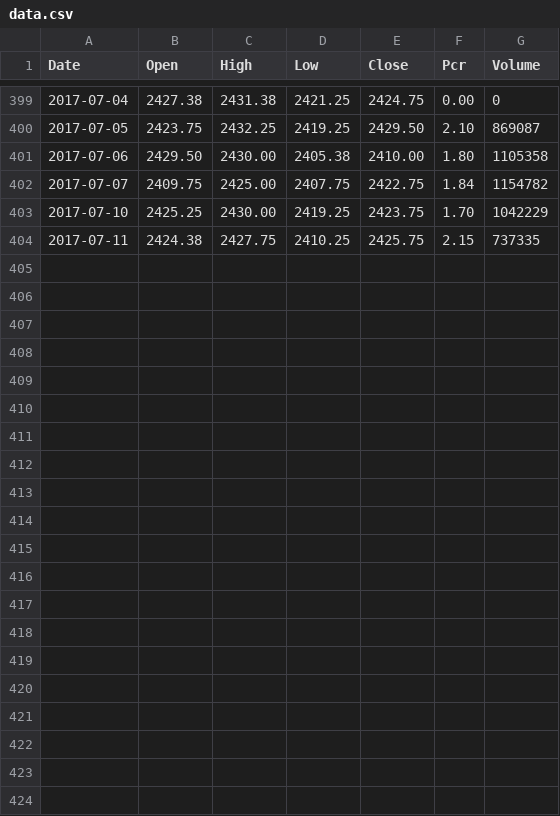
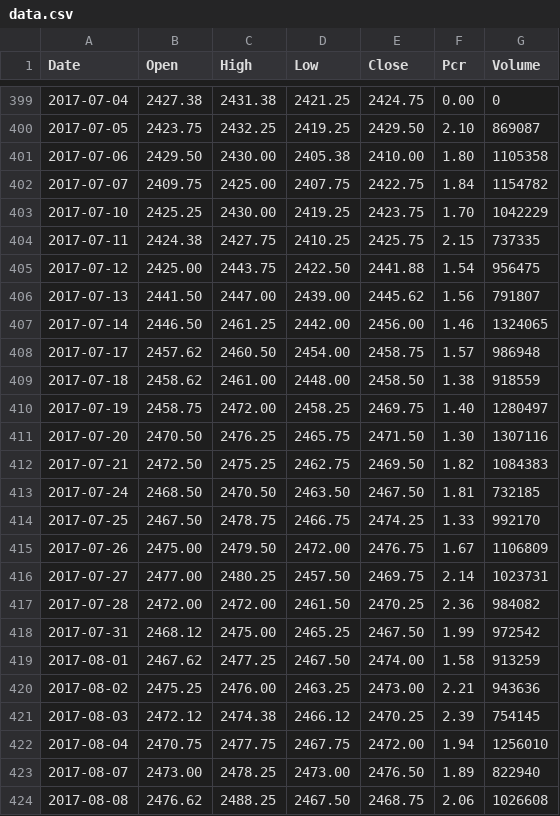
Before and after one commit to yuezhizizhang/quant, a CSV file: Charts/data.csv, drawn as a sheet; only a part is shown, gaps mark what is left out.

```diff
--- a/Charts/data.csv
+++ b/Charts/data.csv
@@ -404 +404,21 @@ Date,Open,High,Low,Close,Pcr,Volume
 2017-07-11,2424.38,2427.75,2410.25,2425.75,2.15,737335
+2017-07-12,2425.00,2443.75,2422.50,2441.88,1.54,956475
+2017-07-13,2441.50,2447.00,2439.00,2445.62,1.56,791807
+2017-07-14,2446.50,2461.25,2442.00,2456.00,1.46,1324065
+2017-07-17,2457.62,2460.50,2454.00,2458.75,1.57,986948
+2017-07-18,2458.62,2461.00,2448.00,2458.50,1.38,918559
+2017-07-19,2458.75,2472.00,2458.25,2469.75,1.40,1280497
+2017-07-20,2470.50,2476.25,2465.75,2471.50,1.30,1307116
+2017-07-21,2472.50,2475.25,2462.75,2469.50,1.82,1084383
+2017-07-24,2468.50,2470.50,2463.50,2467.50,1.81,732185
+2017-07-25,2467.50,2478.75,2466.75,2474.25,1.33,992170
+2017-07-26,2475.00,2479.50,2472.00,2476.75,1.67,1106809
+2017-07-27,2477.00,2480.25,2457.50,2469.75,2.14,1023731
+2017-07-28,2472.00,2472.00,2461.50,2470.25,2.36,984082
+2017-07-31,2468.12,2475.00,2465.25,2467.50,1.99,972542
+2017-08-01,2467.62,2477.25,2467.50,2474.00,1.58,913259
+2017-08-02,2475.25,2476.00,2463.25,2473.00,2.21,943636
+2017-08-03,2472.12,2474.38,2466.12,2470.25,2.39,754145
+2017-08-04,2470.75,2477.75,2467.75,2472.00,1.94,1256010
+2017-08-07,2473.00,2478.25,2473.00,2476.50,1.89,822940
+2017-08-08,2476.62,2488.25,2467.50,2468.75,2.06,1026608
```
Also changed, not shown: 32 other files.
